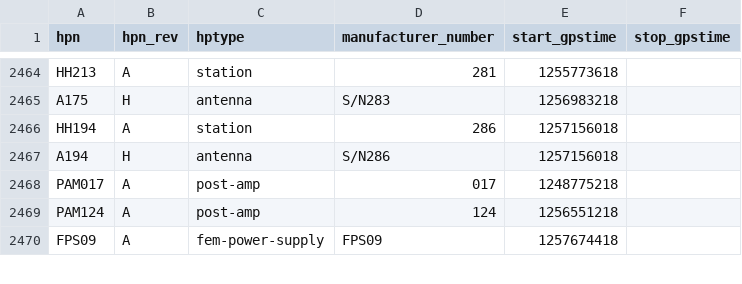
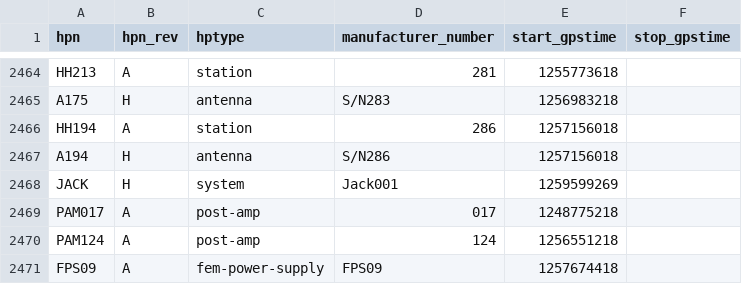
Before and after one commit to HERA-Team/hera_cm_db_updates, a CSV file: initialization_data_parts.csv, drawn as a sheet; only a part is shown, gaps mark what is left out.

```diff
--- a/initialization_data_parts.csv
+++ b/initialization_data_parts.csv
@@ -2467,2 +2467,3 @@ HH194,A,station,286,1257156018,
 A194,H,antenna,S/N286,1257156018,
+JACK,H,system,Jack001,1259599269,
 PAM017,A,post-amp,017,1248775218,
```
Also changed, not shown: initialization_data_part_info.csv.
